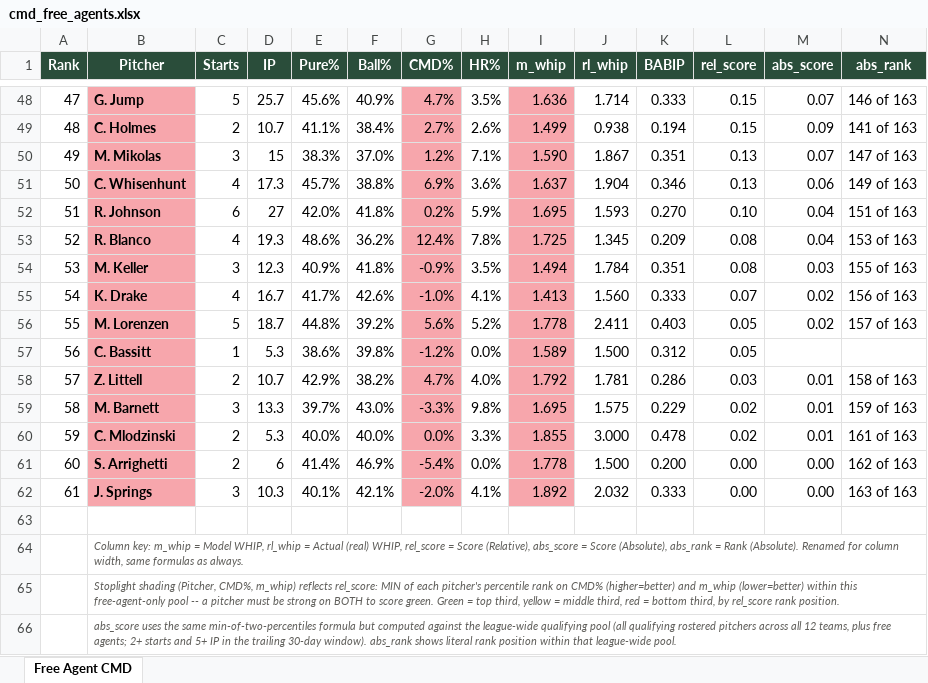
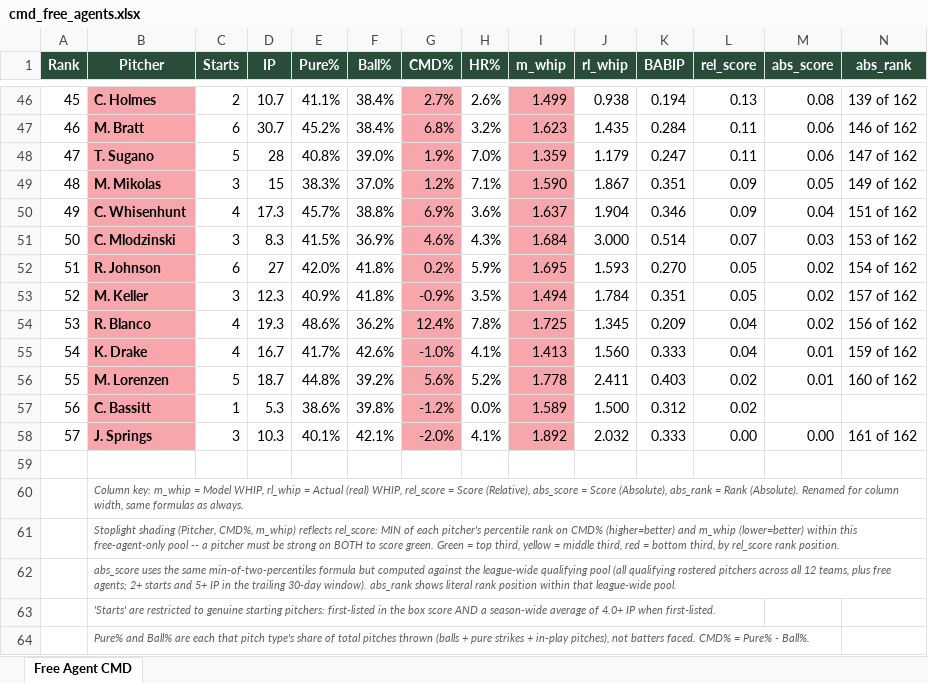
Before and after one commit to wcawcawcawcawca/fb-vics_league, an Excel workbook: output/cmd_free_agents.xlsx, sheet Free Agent CMD, drawn as a sheet; only a part is shown, gaps mark what is left out; the shorter side is filled out with more unchanged rows; values as stored, in another font and other column widths than the file's, no borders; removed rows and columns are numbered as before the commit, all else as after; the diff covers the shown part only; the diff names each change by its address in the sheet, - before the commit and + after, or states it on an @@ line.

```diff
--- a/output/cmd_free_agents.xlsx (sheet Free Agent CMD)
+++ b/output/cmd_free_agents.xlsx (sheet Free Agent CMD)
@@ column A (Rank) renumbered between rows 2 and 58 @@
-row 48: 47 | G. Jump | 5 | 25.7 | 45.6% | 40.9% | 4.7% | 3.5% | 1.636 | 1.714 | 0.333 | 0.15 | 0.07 | 146 of 163
-L46 (rel_score): 0.15
+L46 (rel_score): 0.13
-M46 (abs_score): 0.09
+M46 (abs_score): 0.08
-N46 (abs_rank): 141 of 163
+N46 (abs_rank): 139 of 162
+row 47: 46 | M. Bratt | 6 | 30.7 | 45.2% | 38.4% | 6.8% | 3.2% | 1.623 | 1.435 | 0.284 | 0.11 | 0.06 | 146 of 162
+row 48: 47 | T. Sugano | 5 | 28 | 40.8% | 39.0% | 1.9% | 7.0% | 1.359 | 1.179 | 0.247 | 0.11 | 0.06 | 147 of 162
-L49:L50 (rel_score): 0.13
+L49:L50 (rel_score): 0.09
-M49 (abs_score): 0.07
+M49 (abs_score): 0.05
-N49 (abs_rank): 147 of 163
+N49 (abs_rank): 149 of 162
-M50 (abs_score): 0.06
+M50 (abs_score): 0.04
-N50 (abs_rank): 149 of 163
+N50 (abs_rank): 151 of 162
+row 51: 50 | C. Mlodzinski | 3 | 8.3 | 41.5% | 36.9% | 4.6% | 4.3% | 1.684 | 3.000 | 0.514 | 0.07 | 0.03 | 153 of 162
-L52 (rel_score): 0.10
+L52 (rel_score): 0.05
-M52 (abs_score): 0.04
+M52 (abs_score): 0.02
-N52 (abs_rank): 151 of 163
+N52 (abs_rank): 154 of 162
-row 53: 52 | R. Blanco | 4 | 19.3 | 48.6% | 36.2% | 12.4% | 7.8% | 1.725 | 1.345 | 0.209 | 0.08 | 0.04 | 153 of 163
-L53 (rel_score): 0.08
+L53 (rel_score): 0.05
-M53 (abs_score): 0.03
+M53 (abs_score): 0.02
-N53 (abs_rank): 155 of 163
+N53 (abs_rank): 157 of 162
+row 54: 53 | R. Blanco | 4 | 19.3 | 48.6% | 36.2% | 12.4% | 7.8% | 1.725 | 1.345 | 0.209 | 0.04 | 0.02 | 156 of 162
-L55 (rel_score): 0.07
+L55 (rel_score): 0.04
-M55:M56 (abs_score): 0.02
+M55:M56 (abs_score): 0.01
-N55 (abs_rank): 156 of 163
+N55 (abs_rank): 159 of 162
-L56:L57 (rel_score): 0.05
+L56:L57 (rel_score): 0.02
-N56 (abs_rank): 157 of 163
+N56 (abs_rank): 160 of 162
-row 58: 57 | Z. Littell | 2 | 10.7 | 42.9% | 38.2% | 4.7% | 4.0% | 1.792 | 1.781 | 0.286 | 0.03 | 0.01 | 158 of 163
-row 59: 58 | M. Barnett | 3 | 13.3 | 39.7% | 43.0% | -3.3% | 9.8% | 1.695 | 1.575 | 0.229 | 0.02 | 0.01 | 159 of 163
-row 60: 59 | C. Mlodzinski | 2 | 5.3 | 40.0% | 40.0% | 0.0% | 3.3% | 1.855 | 3.000 | 0.478 | 0.02 | 0.01 | 161 of 163
-row 61: 60 | S. Arrighetti | 2 | 6 | 41.4% | 46.9% | -5.4% | 0.0% | 1.778 | 1.500 | 0.200 | 0.00 | 0.00 | 162 of 163
-N58 (abs_rank): 163 of 163
+N58 (abs_rank): 161 of 162
```
Also changed, not shown: 17 added rows, 19 removed rows, 75 edited cells and cell formats elsewhere in this sheet, 6 other files.
